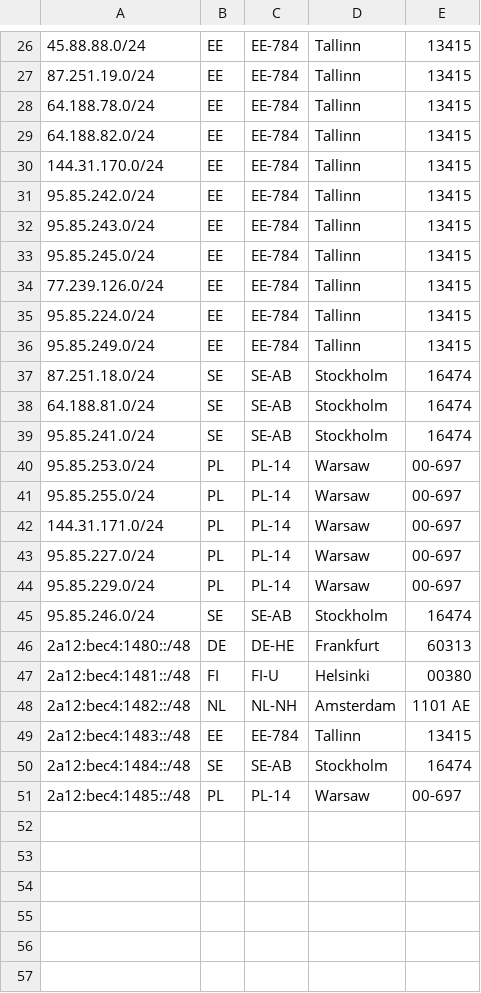
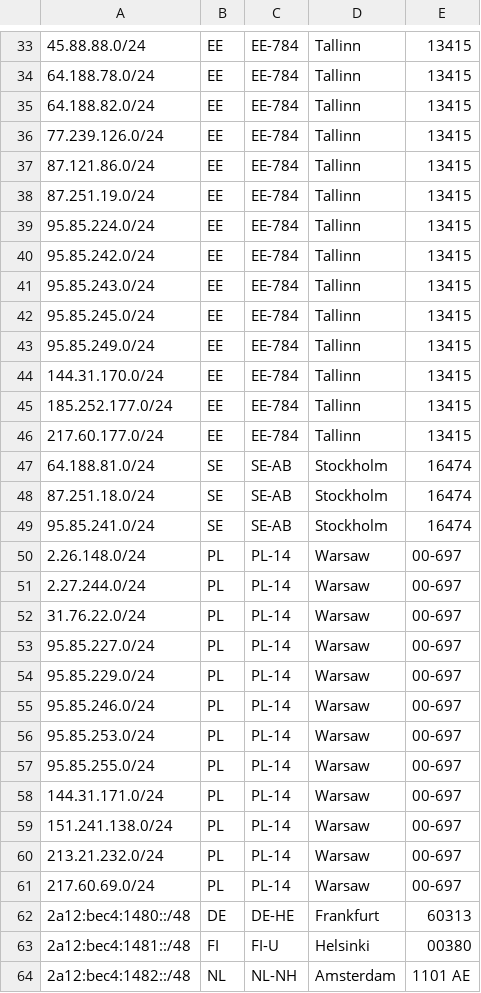
Before and after one commit to 1cent-host/1cent-host.github.io, a CSV file: geofeed.csv, drawn as a sheet; only a part is shown, gaps mark what is left out; the shorter side is filled out with more unchanged rows; the diff covers the shown part only.

```diff
--- a/geofeed.csv
+++ b/geofeed.csv
@@ -26,6 +33,8 @@
 45.88.88.0/24,EE,EE-784,Tallinn,13415
-87.251.19.0/24,EE,EE-784,Tallinn,13415
 64.188.78.0/24,EE,EE-784,Tallinn,13415
 64.188.82.0/24,EE,EE-784,Tallinn,13415
-144.31.170.0/24,EE,EE-784,Tallinn,13415
+77.239.126.0/24,EE,EE-784,Tallinn,13415
+87.121.86.0/24,EE,EE-784,Tallinn,13415
+87.251.19.0/24,EE,EE-784,Tallinn,13415
+95.85.224.0/24,EE,EE-784,Tallinn,13415
 95.85.242.0/24,EE,EE-784,Tallinn,13415
@@ -33,8 +42,15 @@
 95.85.245.0/24,EE,EE-784,Tallinn,13415
-77.239.126.0/24,EE,EE-784,Tallinn,13415
-95.85.224.0/24,EE,EE-784,Tallinn,13415
 95.85.249.0/24,EE,EE-784,Tallinn,13415
+144.31.170.0/24,EE,EE-784,Tallinn,13415
+185.252.177.0/24,EE,EE-784,Tallinn,13415
+217.60.177.0/24,EE,EE-784,Tallinn,13415
+64.188.81.0/24,SE,SE-AB,Stockholm,16474
 87.251.18.0/24,SE,SE-AB,Stockholm,16474
-64.188.81.0/24,SE,SE-AB,Stockholm,16474
 95.85.241.0/24,SE,SE-AB,Stockholm,16474
+2.26.148.0/24,PL,PL-14,Warsaw,00-697
+2.27.244.0/24,PL,PL-14,Warsaw,00-697
+31.76.22.0/24,PL,PL-14,Warsaw,00-697
+95.85.227.0/24,PL,PL-14,Warsaw,00-697
+95.85.229.0/24,PL,PL-14,Warsaw,00-697
+95.85.246.0/24,PL,PL-14,Warsaw,00-697
 95.85.253.0/24,PL,PL-14,Warsaw,00-697
@@ -42,5 +58,5 @@
 144.31.171.0/24,PL,PL-14,Warsaw,00-697
-95.85.227.0/24,PL,PL-14,Warsaw,00-697
-95.85.229.0/24,PL,PL-14,Warsaw,00-697
-95.85.246.0/24,SE,SE-AB,Stockholm,16474
+151.241.138.0/24,PL,PL-14,Warsaw,00-697
+213.21.232.0/24,PL,PL-14,Warsaw,00-697
+217.60.69.0/24,PL,PL-14,Warsaw,00-697
 2a12:bec4:1480::/48,DE,DE-HE,Frankfurt,60313
```
Also changed, not shown: 9 added rows, 1 removed row, 7 moved rows and 4 edited cells elsewhere in this file.
